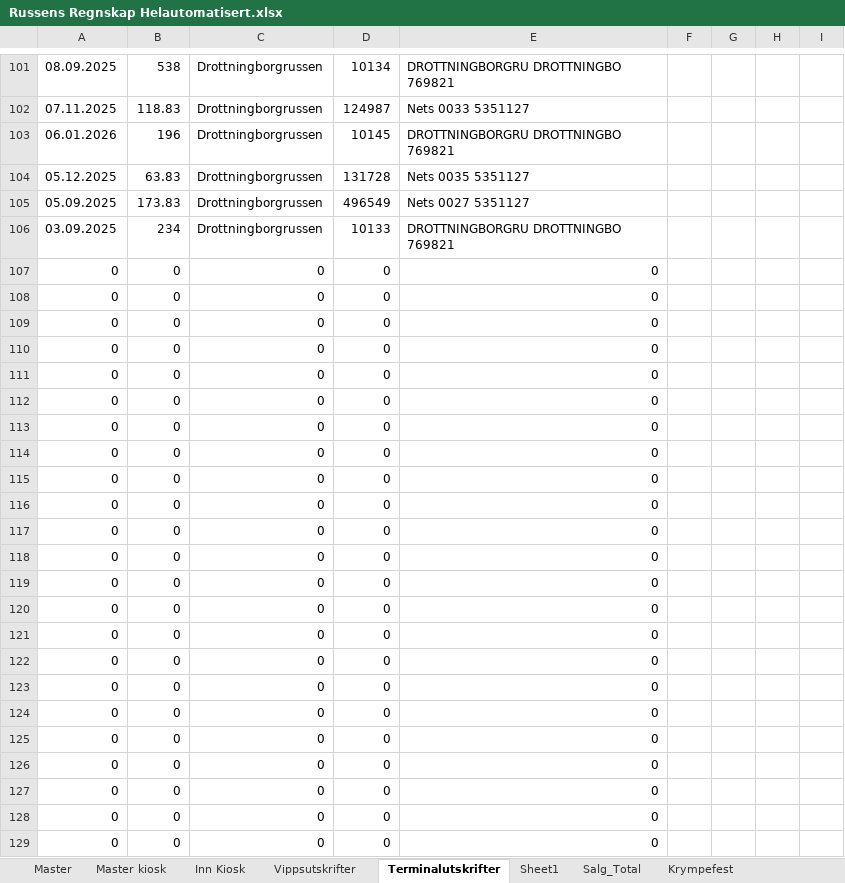
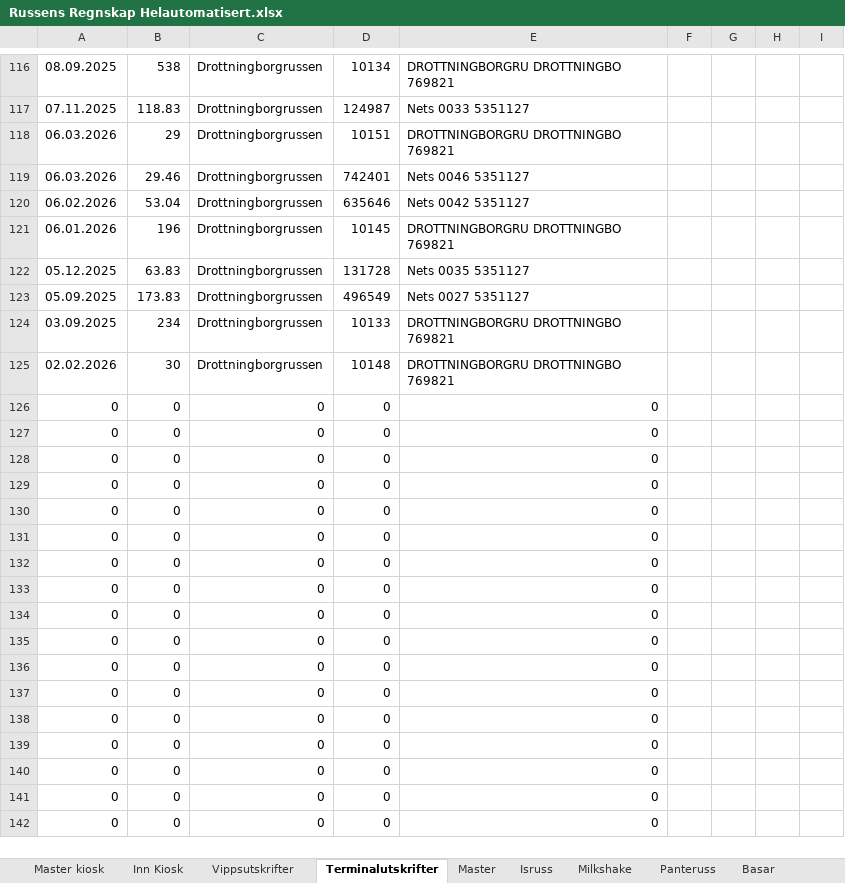
Before and after one commit to CarlMartinL/Russens-regnskap, an Excel workbook: Regnskap/Russens Regnskap Helautomatisert.xlsx, sheet Terminalutskrifter, drawn as a sheet; only a part is shown, gaps mark what is left out; the shorter side is filled out with more unchanged rows; values as stored, in another font and other column widths than the file's, no borders; table styles not drawn; removed rows and columns are numbered as before the commit, all else as after; rows hold the shown columns only; the diff covers the shown part only; the diff names each change by its address in the sheet, - before the commit and + after, or states it on an @@ line.

```diff
--- a/Regnskap/Russens Regnskap Helautomatisert.xlsx (sheet Terminalutskrifter)
+++ b/Regnskap/Russens Regnskap Helautomatisert.xlsx (sheet Terminalutskrifter)
-sheet tab: Sheet1
@@ sheet tab hidden: Salg_Total @@
@@ sheet tab order changed: Master kiosk | Inn Kiosk | Vippsutskrifter | Terminalutskrifter | Master | Isruss | Milkshake | Panteruss | Basar @@
+row 118: 06.03.2026 | 29 | Drottningborgrussen | 10151 | DROTTNINGBORGRU DROTTNINGBO 769821
+row 119: 06.03.2026 | 29.46 | Drottningborgrussen | 742401 | Nets 0046 5351127
+row 120: 06.02.2026 | 53.04 | Drottningborgrussen | 635646 | Nets 0042 5351127
-row 107: 0 | 0 | 0 | 0 | 0
-row 108: 0 | 0 | 0 | 0 | 0
-row 109: 0 | 0 | 0 | 0 | 0
-row 110: 0 | 0 | 0 | 0 | 0
-row 111: 0 | 0 | 0 | 0 | 0
-row 112: 0 | 0 | 0 | 0 | 0
-row 113: 0 | 0 | 0 | 0 | 0
-row 114: 0 | 0 | 0 | 0 | 0
-row 115: 0 | 0 | 0 | 0 | 0
-row 116: 0 | 0 | 0 | 0 | 0
-row 117: 0 | 0 | 0 | 0 | 0
-row 118: 0 | 0 | 0 | 0 | 0
-row 119: 0 | 0 | 0 | 0 | 0
-row 120: 0 | 0 | 0 | 0 | 0
-row 121: 0 | 0 | 0 | 0 | 0
-row 122: 0 | 0 | 0 | 0 | 0
-row 123: 0 | 0 | 0 | 0 | 0
-row 124: 0 | 0 | 0 | 0 | 0
-row 125: 0 | 0 | 0 | 0 | 0
+row 125: 02.02.2026 | 30 | Drottningborgrussen | 10148 | DROTTNINGBORGRU DROTTNINGBO 769821
```
Also changed, not shown: 15 added rows and 2 edited cells elsewhere in this sheet, sheet Master, sheet Vippsutskrifter, sheet Milkshake, sheet Basar, sheet Kjøregodtgjørelse, sheet Inn Kiosk, 6 more sheets, other sheet tabs, formulas that keep their value, Transaksjoner.xlsx, python.xlsx, 2 other files.
